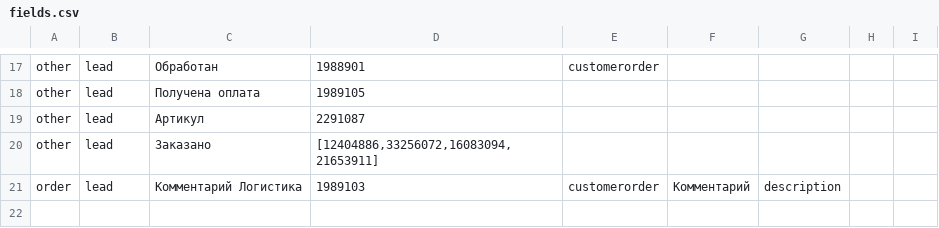
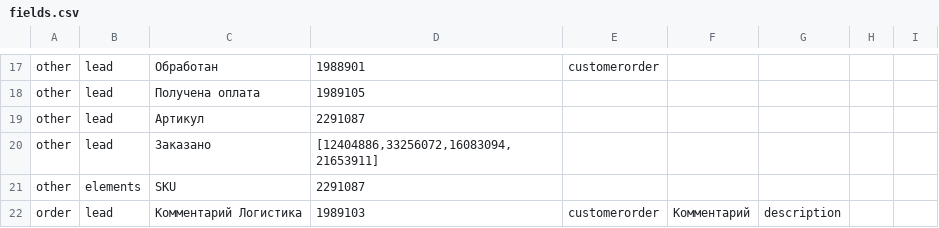
Before and after one commit to alexeyromanov031/amo-moysklad, a CSV file: fields.csv, drawn as a sheet; only a part is shown, gaps mark what is left out.

```diff
--- a/fields.csv
+++ b/fields.csv
@@ -20,2 +20,3 @@ other;lead;Артикул;2291087;;;;;
 other;lead;Заказано;[12404886,33256072,16083094,21653911];;;;;
+other;elements;SKU;2291087;;;;;
 order;lead;Комментарий Логистика;1989103;customerorder;Комментарий;description;;
```
Also changed, not shown: 1 other file.
